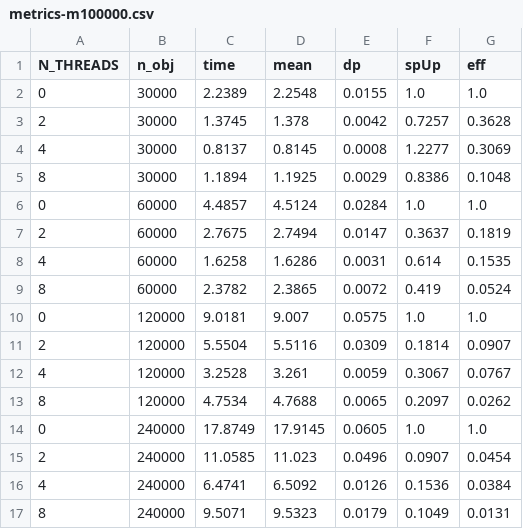
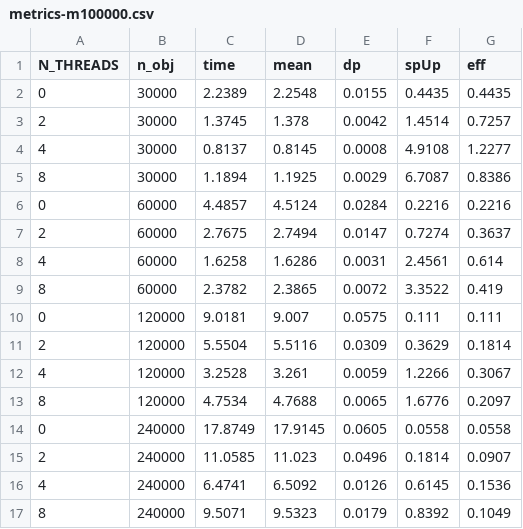
Before and after one commit to vinnylg/knapsack, a CSV file: result/metrics-m100000.csv, drawn as a sheet.

```diff
--- a/result/metrics-m100000.csv
+++ b/result/metrics-m100000.csv
@@ -1,17 +1,17 @@
 N_THREADS,n_obj,time,mean,dp,spUp,eff
-0,30000,2.2389,2.2548,0.0155,1.0,1.0
-2,30000,1.3745,1.378,0.0042,0.7257,0.3628
-4,30000,0.8137,0.8145,0.0008,1.2277,0.3069
-8,30000,1.1894,1.1925,0.0029,0.8386,0.1048
-0,60000,4.4857,4.5124,0.0284,1.0,1.0
-2,60000,2.7675,2.7494,0.0147,0.3637,0.1819
-4,60000,1.6258,1.6286,0.0031,0.614,0.1535
-8,60000,2.3782,2.3865,0.0072,0.419,0.0524
-0,120000,9.0181,9.007,0.0575,1.0,1.0
-2,120000,5.5504,5.5116,0.0309,0.1814,0.0907
-4,120000,3.2528,3.261,0.0059,0.3067,0.0767
-8,120000,4.7534,4.7688,0.0065,0.2097,0.0262
-0,240000,17.8749,17.9145,0.0605,1.0,1.0
-2,240000,11.0585,11.023,0.0496,0.0907,0.0454
-4,240000,6.4741,6.5092,0.0126,0.1536,0.0384
-8,240000,9.5071,9.5323,0.0179,0.1049,0.0131
+0,30000,2.2389,2.2548,0.0155,0.4435,0.4435
+2,30000,1.3745,1.378,0.0042,1.4514,0.7257
+4,30000,0.8137,0.8145,0.0008,4.9108,1.2277
+8,30000,1.1894,1.1925,0.0029,6.7087,0.8386
+0,60000,4.4857,4.5124,0.0284,0.2216,0.2216
+2,60000,2.7675,2.7494,0.0147,0.7274,0.3637
+4,60000,1.6258,1.6286,0.0031,2.4561,0.614
+8,60000,2.3782,2.3865,0.0072,3.3522,0.419
+0,120000,9.0181,9.007,0.0575,0.111,0.111
+2,120000,5.5504,5.5116,0.0309,0.3629,0.1814
+4,120000,3.2528,3.261,0.0059,1.2266,0.3067
+8,120000,4.7534,4.7688,0.0065,1.6776,0.2097
+0,240000,17.8749,17.9145,0.0605,0.0558,0.0558
+2,240000,11.0585,11.023,0.0496,0.1814,0.0907
+4,240000,6.4741,6.5092,0.0126,0.6145,0.1536
+8,240000,9.5071,9.5323,0.0179,0.8392,0.1049
```
Also changed, not shown: result/metrics-m200000.csv, result/metrics-m400000.csv, 14 other files.
